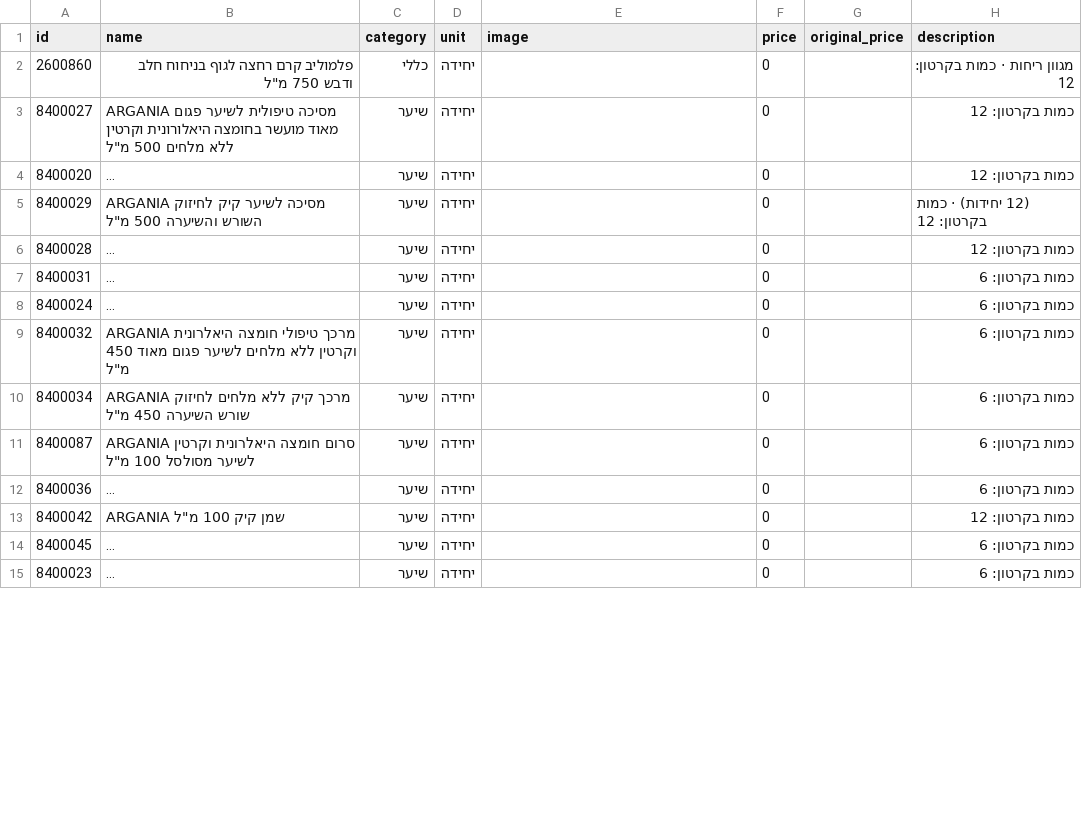
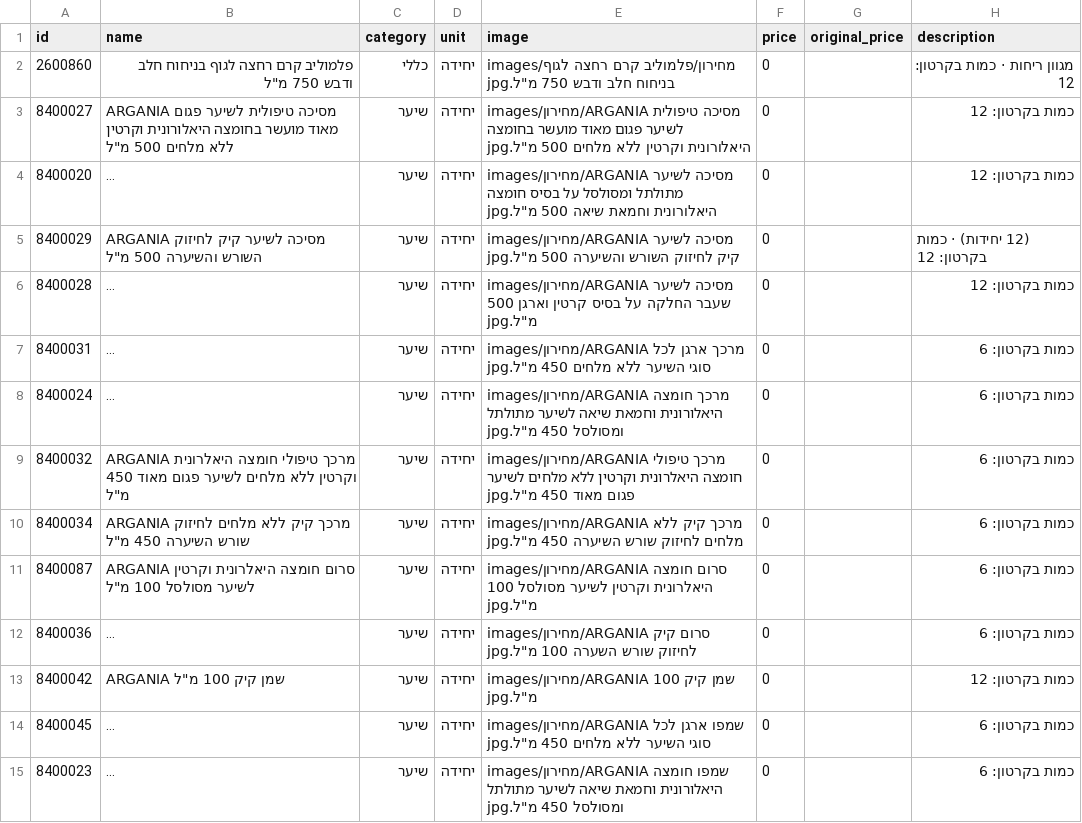
Before and after one commit to roeiaharoni4/aroan, a CSV file: data/pricelist.csv, drawn as a sheet; only a part is shown; long unchanged cells end in …; the diff covers the shown part only; the diff names each change by its address in the sheet, - before the commit and + after, or states it on an @@ line.

```diff
--- a/data/pricelist.csv
+++ b/data/pricelist.csv
-E2 (image): (empty)
+E2 (image): images/מחירון/פלמוליב קרם רחצה לגוף בניחוח חלב ודבש 750 מ"ל.jpg
-E3 (image): (empty)
+E3 (image): images/מחירון/ARGANIA מסיכה טיפולית לשיער פגום מאוד מועשר בחומצה היאלורונית וקרטין ללא מלחים 500 מ"ל.jpg
-E4 (image): (empty)
+E4 (image): images/מחירון/ARGANIA מסיכה לשיער מתולתל ומסולסל על בסיס חומצה היאלורונית וחמאת שיאה 500 מ"ל.jpg
-E5 (image): (empty)
+E5 (image): images/מחירון/ARGANIA מסיכה לשיער קיק לחיזוק השורש והשיערה 500 מ"ל.jpg
-E6 (image): (empty)
+E6 (image): images/מחירון/ARGANIA מסיכה לשיער שעבר החלקה על בסיס קרטין וארגן 500 מ"ל.jpg
-E7 (image): (empty)
+E7 (image): images/מחירון/ARGANIA מרכך ארגן לכל סוגי השיער ללא מלחים 450 מ"ל.jpg
-E8 (image): (empty)
+E8 (image): images/מחירון/ARGANIA מרכך חומצה היאלורונית וחמאת שיאה לשיער מתולתל ומסולסל 450 מ"ל.jpg
-E9 (image): (empty)
+E9 (image): images/מחירון/ARGANIA מרכך טיפולי חומצה היאלרונית וקרטין ללא מלחים לשיער פגום מאוד 450 מ"ל.jpg
-E10 (image): (empty)
+E10 (image): images/מחירון/ARGANIA מרכך קיק ללא מלחים לחיזוק שורש השיערה 450 מ"ל.jpg
-E11 (image): (empty)
+E11 (image): images/מחירון/ARGANIA סרום חומצה היאלרונית וקרטין לשיער מסולסל 100 מ"ל.jpg
-E12 (image): (empty)
+E12 (image): images/מחירון/ARGANIA סרום קיק לחיזוק שורש השערה 100 מ"ל.jpg
-E13 (image): (empty)
+E13 (image): images/מחירון/ARGANIA שמן קיק 100 מ"ל.jpg
-E14 (image): (empty)
+E14 (image): images/מחירון/ARGANIA שמפו ארגן לכל סוגי השיער ללא מלחים 450 מ"ל.jpg
-E15 (image): (empty)
+E15 (image): images/מחירון/ARGANIA שמפו חומצה היאלורונית וחמאת שיאה לשיער מתולתל ומסולסל 450 מ"ל.jpg
```
Also changed, not shown: 37 edited cells elsewhere in this file.
